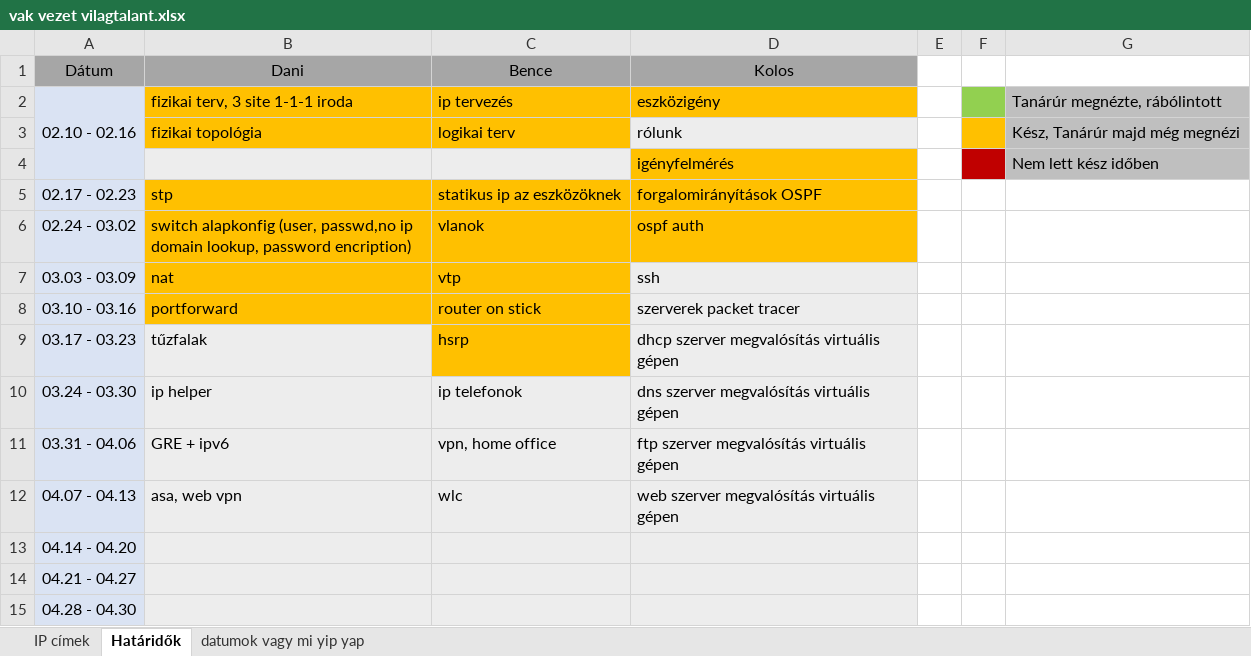
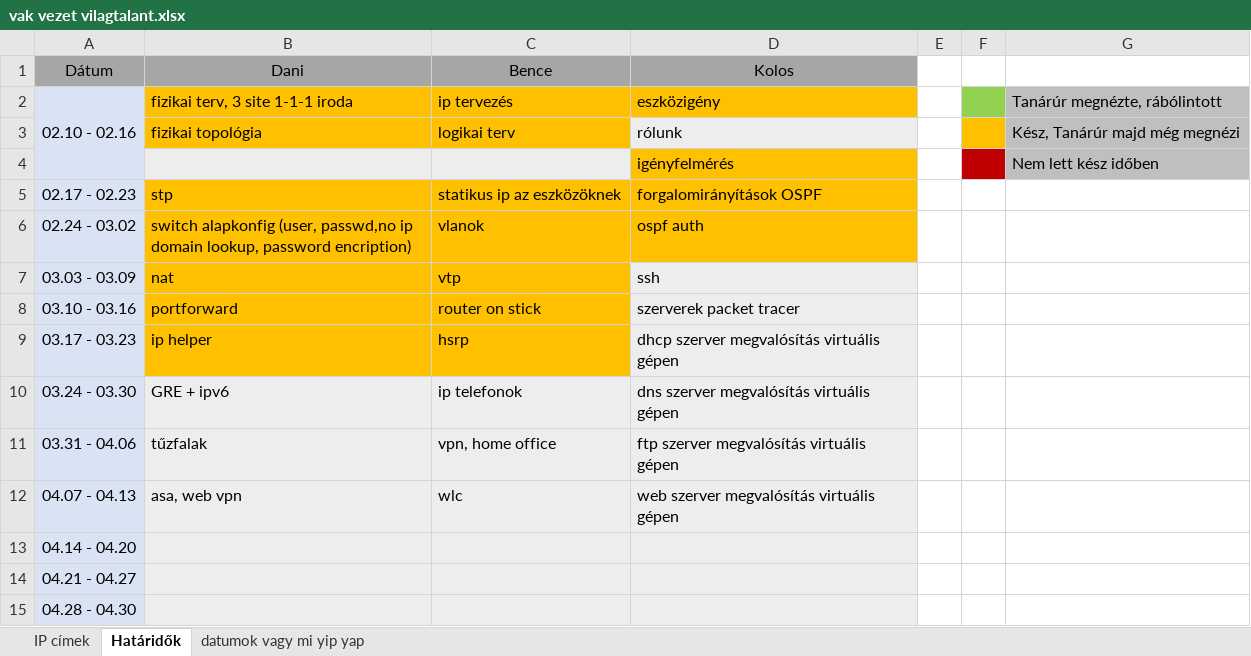
Before and after one commit to Leonidassz/Vizsgaremek-D-K-B, an Excel workbook: vak vezet vilagtalant.xlsx, sheet Határidők, drawn as a sheet; values as stored, in another font and other column widths than the file's, no borders; the diff names each change by its address in the sheet, - before the commit and + after, or states it on an @@ line.

Commit message:
excel átírás

```diff
--- a/vak vezet vilagtalant.xlsx (sheet Határidők)
+++ b/vak vezet vilagtalant.xlsx (sheet Határidők)
-B9 (Dani): tűzfalak
+B9 (Dani): ip helper
-B9 fill: #EDEDED
+B9 fill: #FFC000
-B10 (Dani): ip helper
+B10 (Dani): GRE + ipv6
-B11 (Dani): GRE + ipv6
+B11 (Dani): tűzfalak
```
